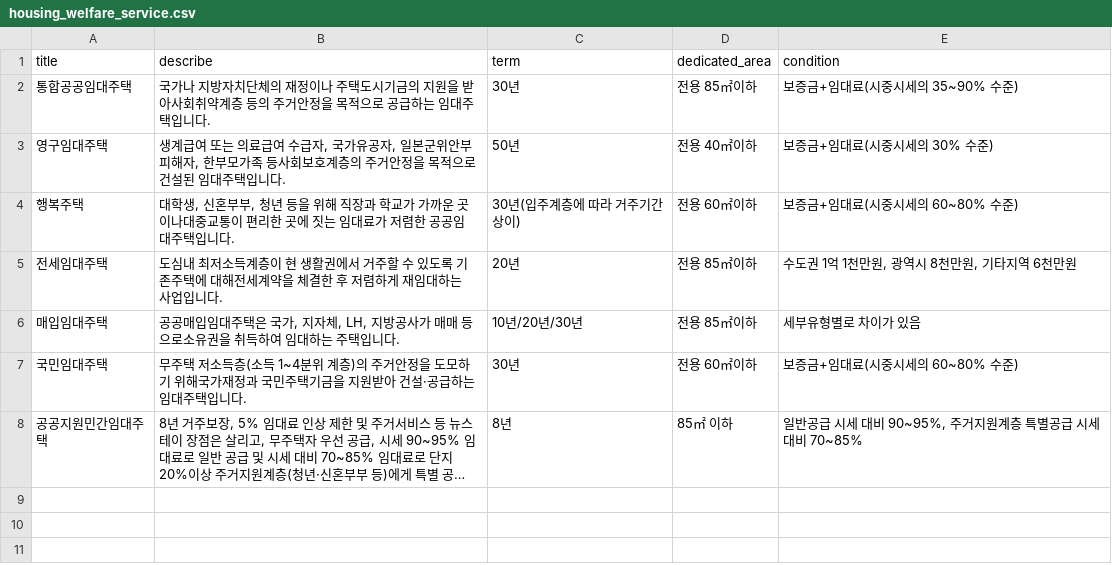
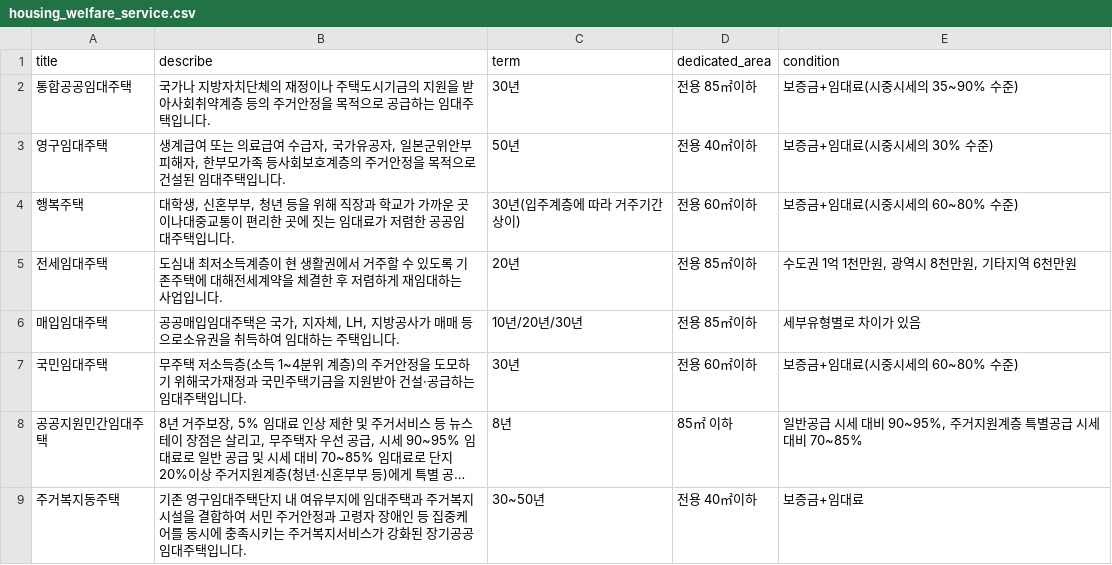
Before and after one commit to blackJJW/real_estate_team_2, a CSV file: data/welfare_info/housing_welfare_service.csv, drawn as a sheet; long unchanged cells end in …; the diff names each change by its address in the sheet, - before the commit and + after, or states it on an @@ line.

```diff
--- a/data/welfare_info/housing_welfare_service.csv
+++ b/data/welfare_info/housing_welfare_service.csv
+row 9: 주거복지동주택 | 기존 영구임대주택단지 내 여유부지에 임대주택과 주거복지시설을 결합하여 서민 주거안정과 고령자 장애인 등 집중케어를 동시에 충족시키는 주거복지서비스가 강화된 장기공공임대주택입니다. | 30~50년 | 전용 40㎡이하 | 보증금+임대료
```
Also changed, not shown: 3 other files.
